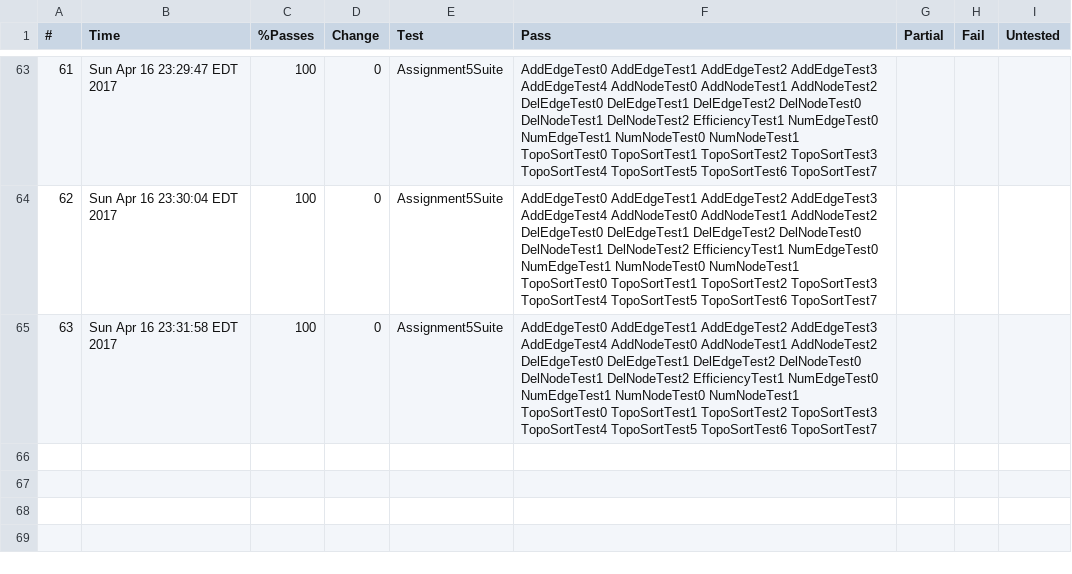
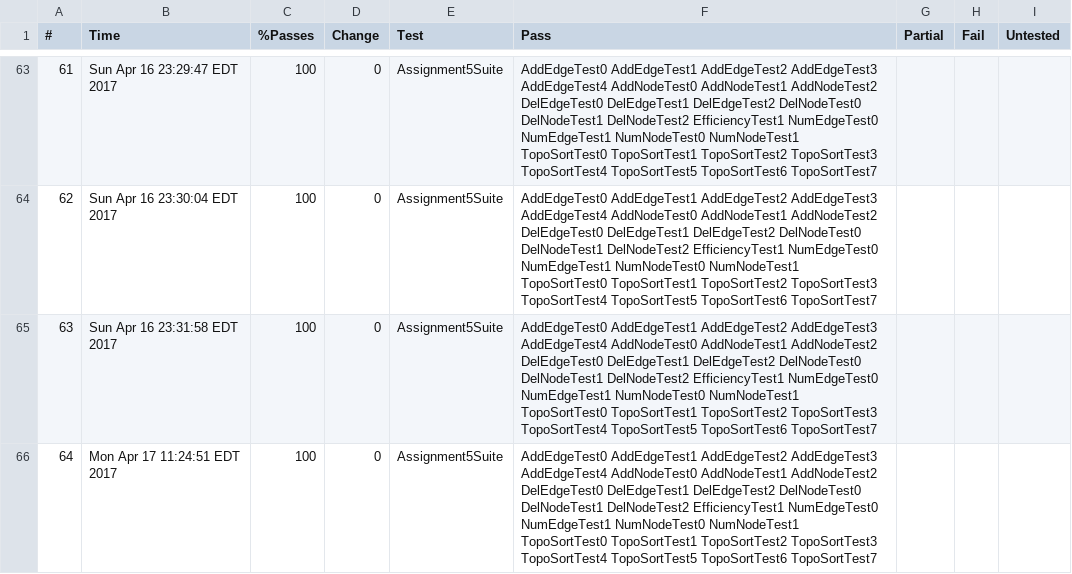
Before and after one commit to cpoly13/Comp-410, a CSV file: Assignment5Comp410/Checks/comp410s17_assignment5_testcases_Assignment5Suite.csv, drawn as a sheet; only a part is shown, gaps mark what is left out; the diff names each change by its address in the sheet, - before the commit and + after, or states it on an @@ line.

```diff
--- a/Assignment5Comp410/Checks/comp410s17_assignment5_testcases_Assignment5Suite.csv
+++ b/Assignment5Comp410/Checks/comp410s17_assignment5_testcases_Assignment5Suite.csv
+row 66: 64 | Mon Apr 17 11:24:51 EDT 2017 | 100 | 0 | Assignment5Suite | AddEdgeTest0 AddEdgeTest1 AddEdgeTest2 AddEdgeTest3 AddEdgeTest4 AddNodeTest0 AddNodeTest1 AddNodeTest2 DelEdgeTest0 DelEdgeTest1 DelEdgeTest2 DelNodeTest0 DelNodeTest1 DelNodeTest2 EfficiencyTest1 NumEdgeTest0 NumEdgeTest1 NumNodeTest0 NumNodeTest1 TopoSortTest0 TopoSortTest1 TopoSortTest2 TopoSortTest3 TopoSortTest4 TopoSortTest5 TopoSortTest6 TopoSortTest7
```
Also changed, not shown: 1 other file.
